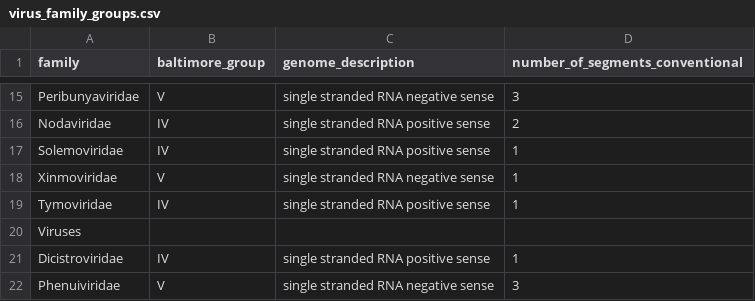
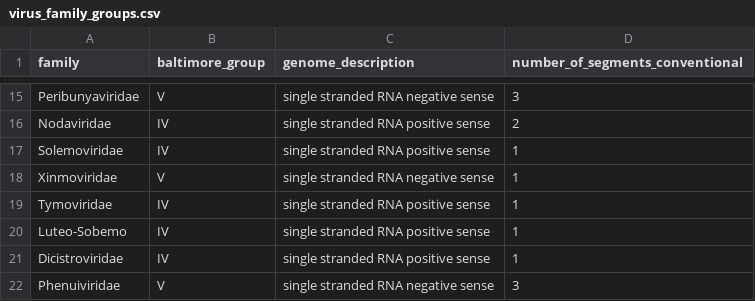
Before and after one commit to czbiohub-sf/california-mosquito-study, a CSV file: data/virus_family_groups.csv, drawn as a sheet; only a part is shown, gaps mark what is left out.

Commit message:
updated viral family information for Guadaloupe mosquito virus to Luteo-Sobemo and its baltimore group to be IV

```diff
--- a/data/virus_family_groups.csv
+++ b/data/virus_family_groups.csv
@@ -19,3 +19,3 @@ Xinmoviridae,V,single stranded RNA negative sense,1,
 Tymoviridae,IV,single stranded RNA positive sense,1,
-Viruses,,,,
+Luteo-Sobemo,IV,single stranded RNA positive sense,1,
 Dicistroviridae,IV,single stranded RNA positive sense,1,
```
Also changed, not shown: 1 other file.
